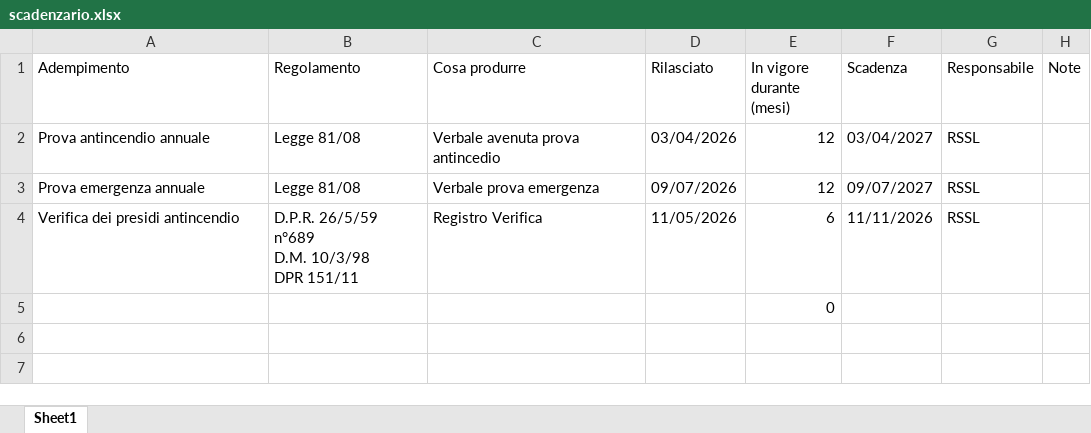
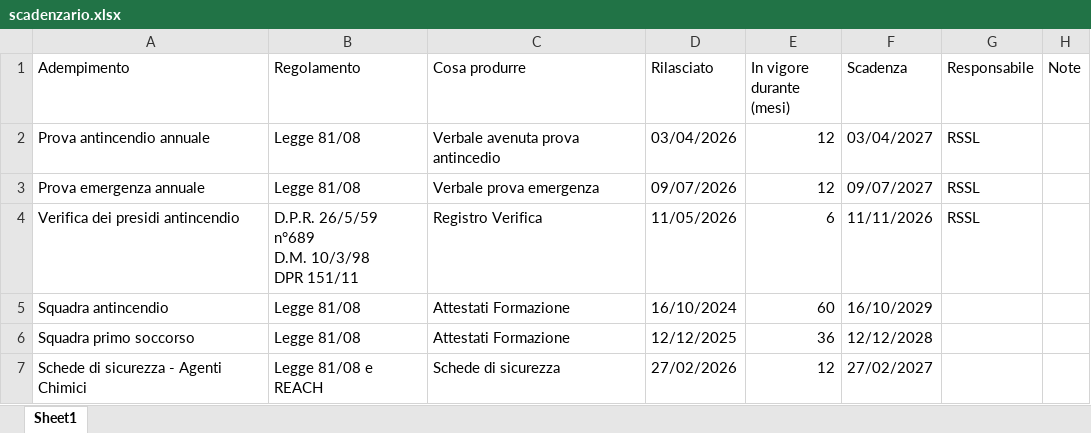
Before and after one commit to perugiaumbriapg-arch/app_hse_sint, an Excel workbook: scadenzario.xlsx, sheet Sheet1, drawn as a sheet; values as stored, in another font and other column widths than the file's, no borders; removed rows and columns are numbered as before the commit, all else as after; the diff names each change by its address in the sheet, - before the commit and + after, or states it on an @@ line.

Commit message:
Aggiornamento scadenzario.xlsx

```diff
--- a/scadenzario.xlsx (sheet Sheet1)
+++ b/scadenzario.xlsx (sheet Sheet1)
-row 5:  |  |  |  | 0
+row 5: Squadra antincendio | Legge 81/08 | Attestati Formazione | 16/10/2024 | 60 | 16/10/2029
+row 6: Squadra primo soccorso | Legge 81/08 | Attestati Formazione | 12/12/2025 | 36 | 12/12/2028
+row 7: Schede di sicurezza - Agenti Chimici | Legge 81/08 e REACH | Schede di sicurezza | 27/02/2026 | 12 | 27/02/2027
```
